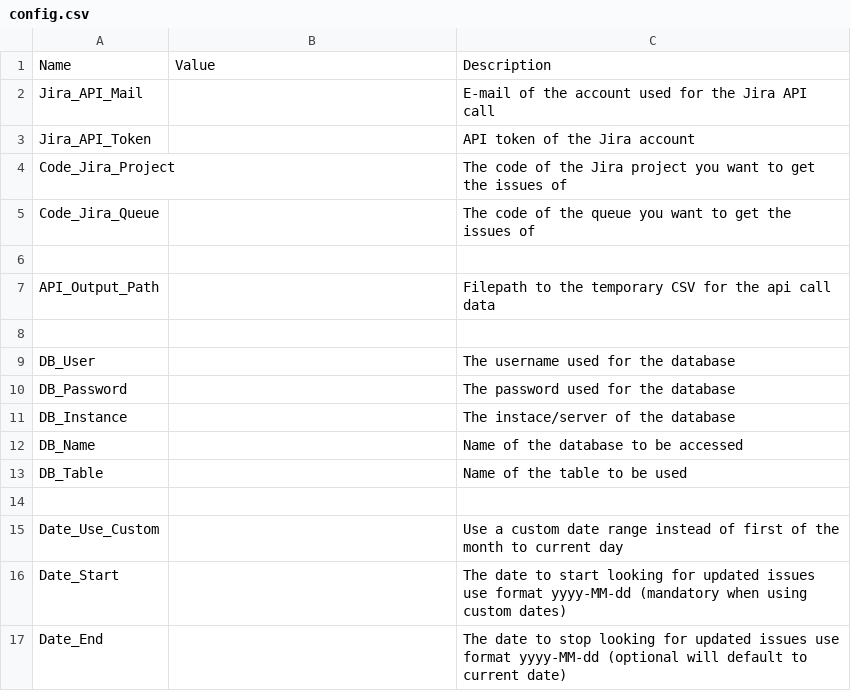
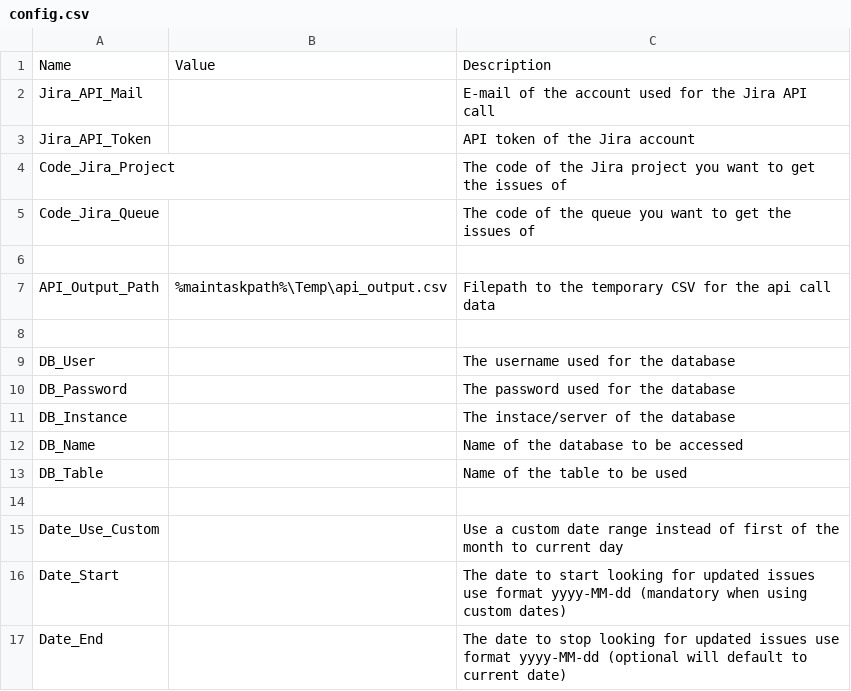
Before and after one commit to RickvMourik/jira-dashboard, a CSV file: Data/config.csv, drawn as a sheet.

```diff
--- a/Data/config.csv
+++ b/Data/config.csv
@@ -6,3 +6,3 @@ Code_Jira_Queue;;The code of the queue you want to get the issues of
 ;;
-API_Output_Path;;Filepath to the temporary CSV for the api call data
+API_Output_Path;%maintaskpath%\Temp\api_output.csv;Filepath to the temporary CSV for the api call data
 ;;
```
Also changed, not shown: main.tsk_Vars.csv, main.tsk_steploop.csv, 5 other files.
